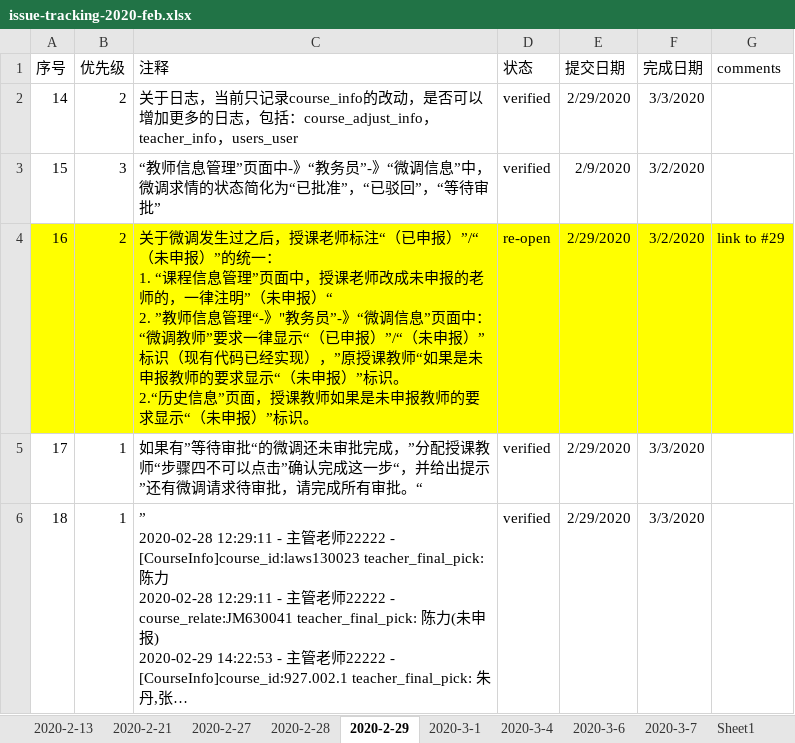
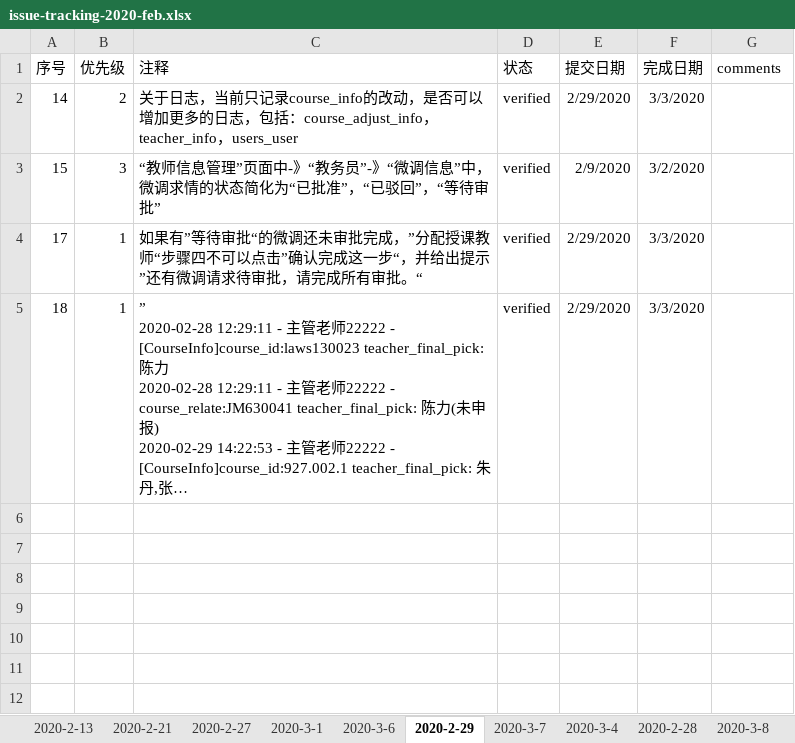
Before and after one commit to felixWEI/CM, an Excel workbook: issue-tracking-2020-feb.xlsx, sheet 2020-2-29, drawn as a sheet; long unchanged cells end in …; values as stored, in another font and other column widths than the file's, no borders; ↵ is a line break in a cell; the diff names each change by its address in the sheet, - before the commit and + after, or states it on an @@ line.

```diff
--- a/issue-tracking-2020-feb.xlsx (sheet 2020-2-29)
+++ b/issue-tracking-2020-feb.xlsx (sheet 2020-2-29)
+sheet tab: 2020-3-8
@@ sheet tab order changed: 2020-2-13 | 2020-2-21 | 2020-2-27 | 2020-3-1 | 2020-3-6 | 2020-2-29 | 2020-3-7 | 2020-3-4 | 2020-2-28 | 2020-3-8 @@
-row 4: 16 | 2 | 关于微调发生过之后，授课老师标注“（已申报）”/“（未申报）”的统一： ↵ 1. “课程信息管理”页面中，授课老师改成未申报的老师的，一律注明”（未申报）“ ↵ 2. ”教师信息管理“-》"教务员”-》“微调信息”页面中：“微调教师”要求一律显示“（已申报）”/“（未申报）”标识（现有代码已经实现），”原授课教师“如果是未申报教师的要求显示“（未申报）”标识。 ↵ 2.“历史信息”页面，授课教师如果是未申报教师的要求显示“（未申报）”标识。 | re-open | 2/29/2020 | 3/2/2020 | link to #29
```
Also changed, not shown: sheet 2020-3-7, sheet 2020-3-4, sheet 2020-3-6, sheet 2020-2-28, 8 other files.
